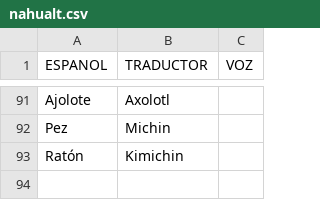
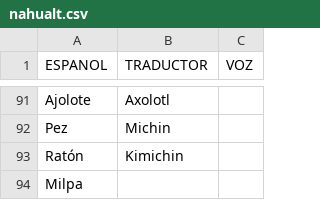
Before and after one commit to aplicacionnaualt-lgtm/diccionario, a CSV file: nahualt.csv, drawn as a sheet; only a part is shown, gaps mark what is left out.

Commit message:
Actualización con BOM UTF-8 para nahuatl - 2026-04-14T20:49:52.787Z

```diff
--- a/nahualt.csv
+++ b/nahualt.csv
@@ -93 +93,2 @@ Pez 	Michin
 Ratón 	Kimichin	
+Milpa 		
```
